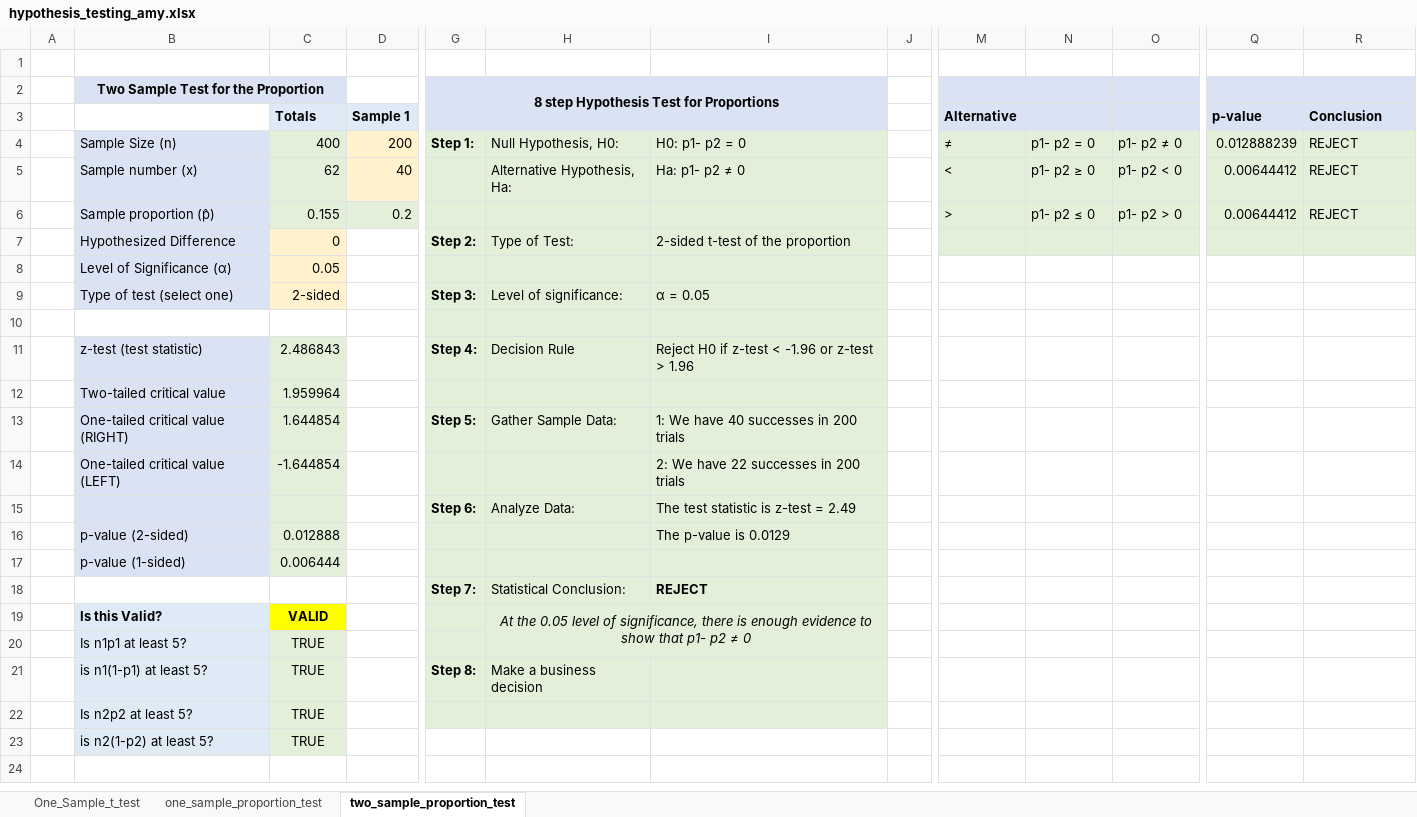
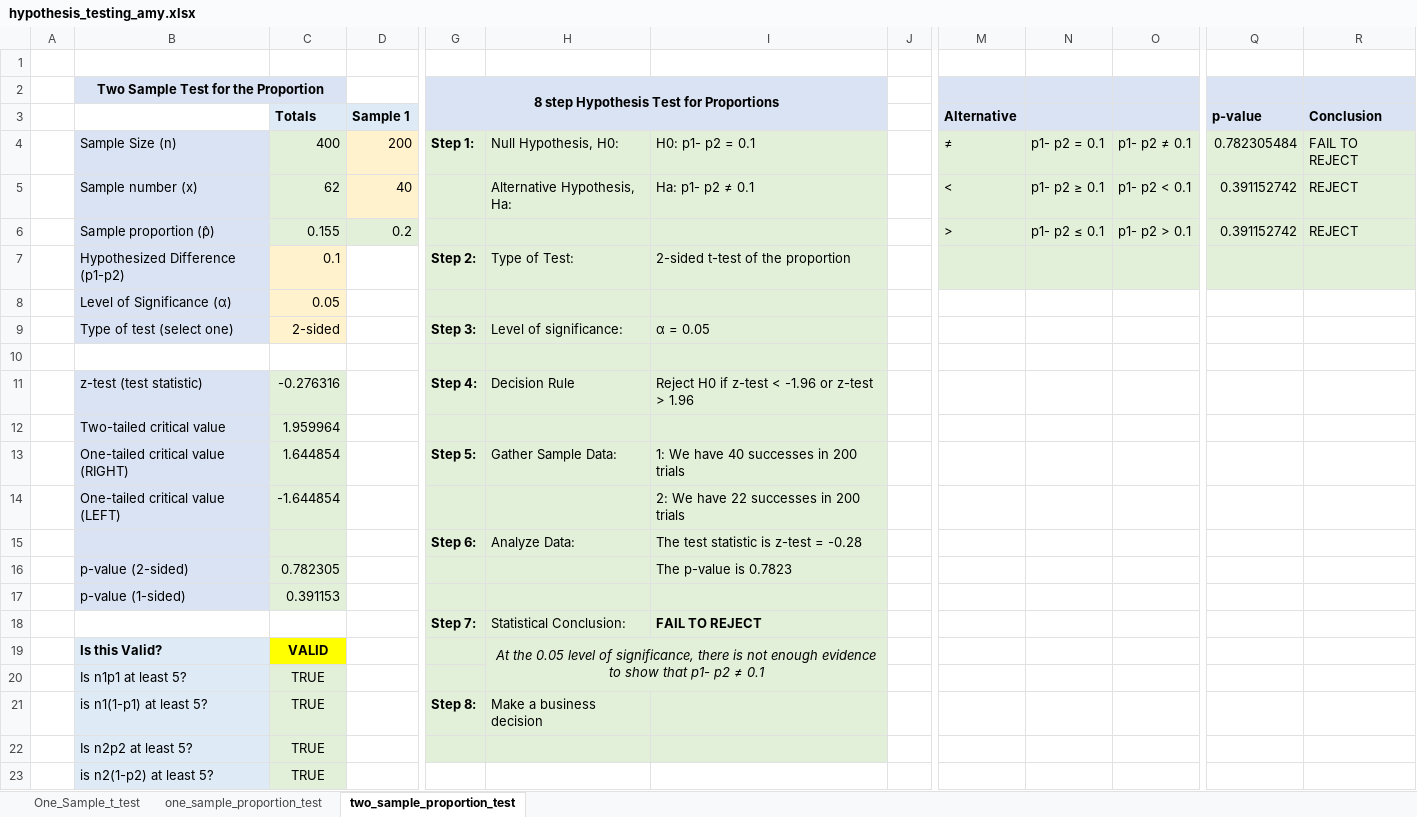
Before and after one commit to amygoldlist/Excel_fun, an Excel workbook: Statistics/hypothesis_testing_amy.xlsx, sheet two_sample_proportion_test, drawn as a sheet; only a part is shown, gaps mark what is left out; values as stored, in another font and other column widths than the file's, no borders; charts and pictures not drawn; the diff names each change by its address in the sheet, - before the commit and + after, or states it on an @@ line.

```diff
--- a/Statistics/hypothesis_testing_amy.xlsx (sheet two_sample_proportion_test)
+++ b/Statistics/hypothesis_testing_amy.xlsx (sheet two_sample_proportion_test)
-I4: H0: p1- p2 = 0
+I4: H0: p1- p2 = 0.1
-N4: p1- p2 = 0
+N4: p1- p2 = 0.1
-O4: p1- p2 ≠ 0
+O4: p1- p2 ≠ 0.1
-Q4: 0.012888239
+Q4: 0.782305484
-R4: REJECT
+R4: FAIL TO REJECT
-I5: Ha: p1- p2 ≠ 0
+I5: Ha: p1- p2 ≠ 0.1
-N5: p1- p2 ≥ 0
+N5: p1- p2 ≥ 0.1
-O5: p1- p2 < 0
+O5: p1- p2 < 0.1
-Q5:Q6: 0.00644412
+Q5:Q6: 0.391152742
-N6: p1- p2 ≤ 0
+N6: p1- p2 ≤ 0.1
-O6: p1- p2 > 0
+O6: p1- p2 > 0.1
-B7: Hypothesized Difference
+B7: Hypothesized Difference (p1-p2)
-C7: 0
+C7: 0.1
-C11: 2.486843
+C11: -0.276316
-I15: The test statistic is z-test = 2.49
+I15: The test statistic is z-test = -0.28
-C16: 0.012888
+C16: 0.782305
-I16: The p-value is 0.0129
+I16: The p-value is 0.7823
-C17: 0.006444
+C17: 0.391153
-I18: REJECT
+I18: FAIL TO REJECT
-H19: …there is enough evidence to show that p1- p2 ≠ 0
+H19: …there is not enough evidence to show that p1- p2 ≠ 0.1
```
Also changed, not shown: charts or pictures, Randomizing/random_variables.xlsx, Statistics/chi_square_template.xlsx.
